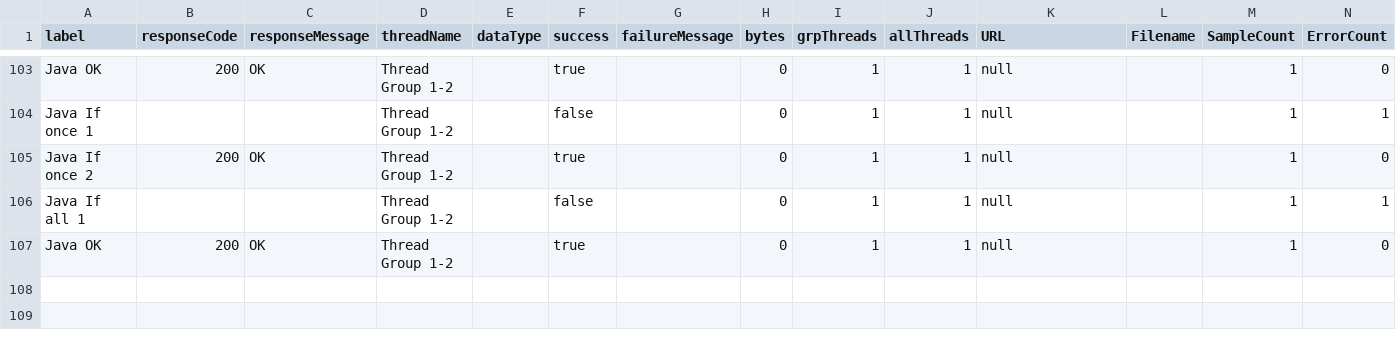
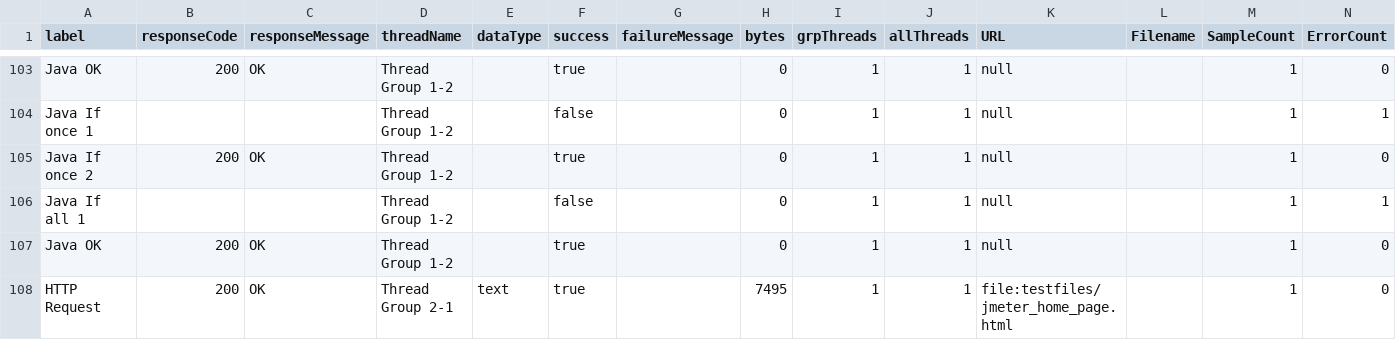
Before and after one commit to vlsi/jmeter, a CSV file: testfiles/BatchTestLocal.csv, drawn as a sheet; only a part is shown, gaps mark what is left out; the diff names each change by its address in the sheet, - before the commit and + after, or states it on an @@ line.

Commit message:
Add HTTP Sample (file) test
git-svn-id: https://svn.apache.org/repos/asf/jakarta/jmeter/trunk/bin@594193 13f79535-47bb-0310-9956-ffa450edef68

Former-commit-id: 1f4c2eae7d0c3a8de00f5534a0d9fc0aaf7e4dc9

```diff
--- a/testfiles/BatchTestLocal.csv
+++ b/testfiles/BatchTestLocal.csv
+row 108: HTTP Request | 200 | OK | Thread Group 2-1 | text | true |  | 7495 | 1 | 1 | file:testfiles/jmeter_home_page.html |  | 1 | 0
```
Also changed, not shown: 2 other files.
